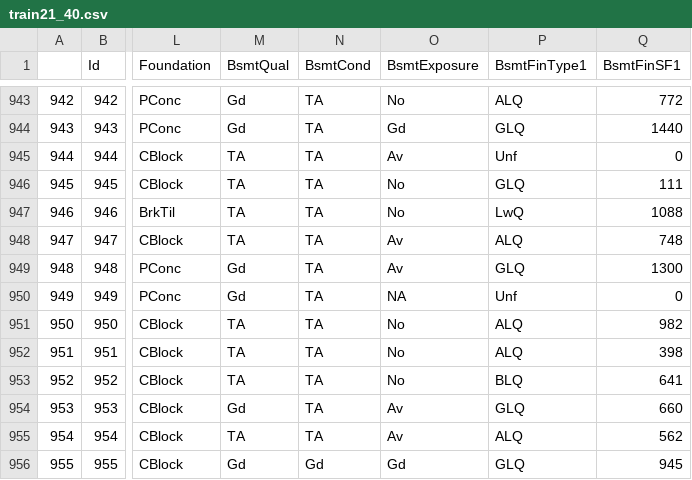
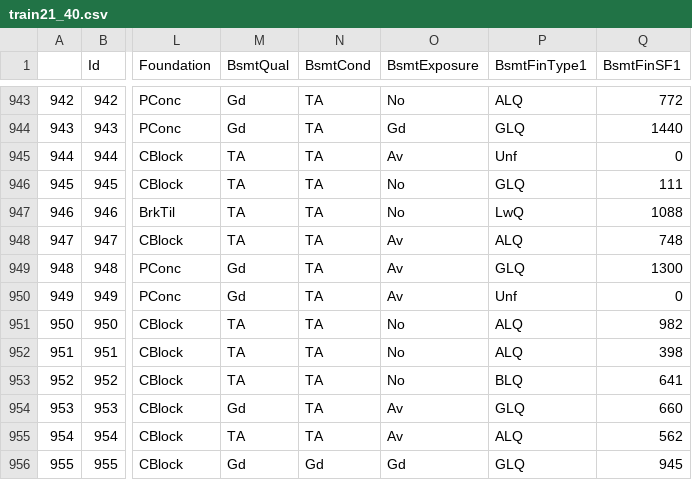
Before and after one commit to saudino480/machina_ex_kaggle, a CSV file: mikedollar/train21_40.csv, drawn as a sheet; only a part is shown, gaps mark what is left out; the diff names each change by its address in the sheet, - before the commit and + after, or states it on an @@ line.

Commit message:
imputed last value into BsmtExposure and added more notes to R cleaning script.

```diff
--- a/mikedollar/train21_40.csv
+++ b/mikedollar/train21_40.csv
-O950 (BsmtExposure): NA
+O950 (BsmtExposure): Av
```
Also changed, not shown: 1 other file.
